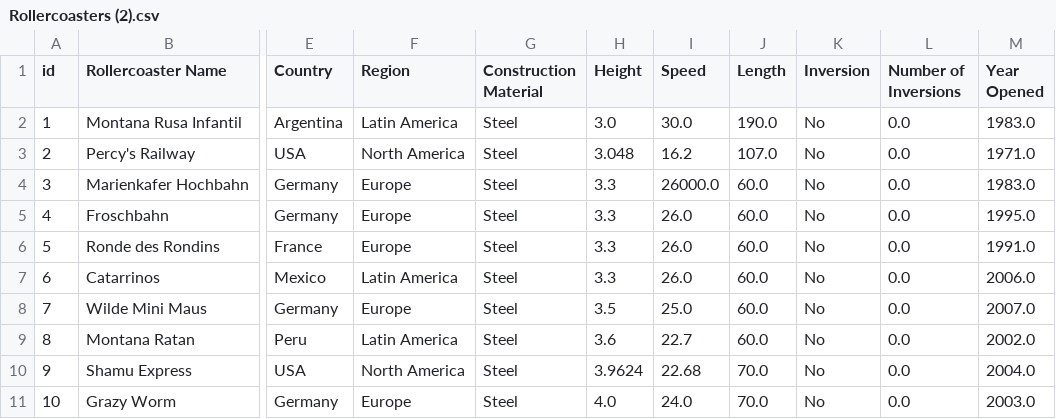
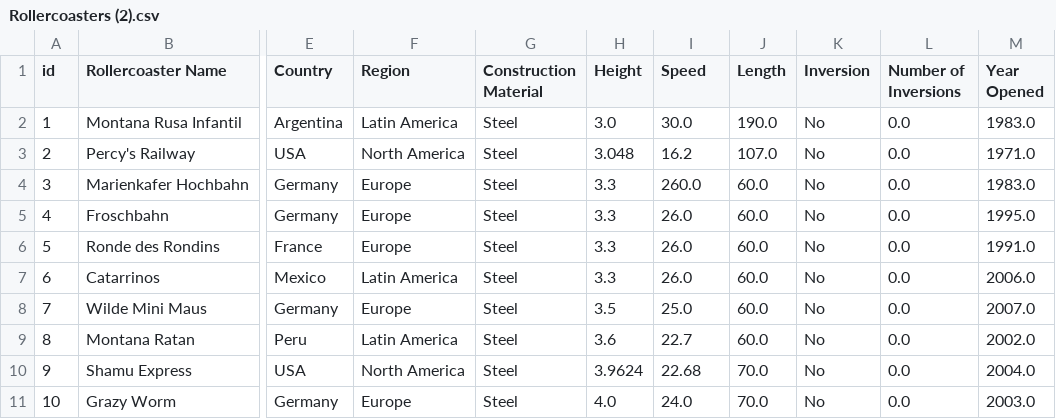
Before and after one commit to YufanWu02/Data-Files, a CSV file: Rollercoasters (2).csv, drawn as a sheet; only a part is shown, gaps mark what is left out; the diff names each change by its address in the sheet, - before the commit and + after, or states it on an @@ line.

Commit message:
Update Rollercoasters (2).csv

```diff
--- a/Rollercoasters (2).csv
+++ b/Rollercoasters (2).csv
-I4 (Speed): 26000.0
+I4 (Speed): 260.0
```
